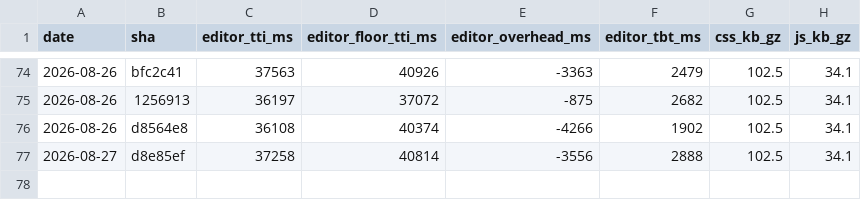
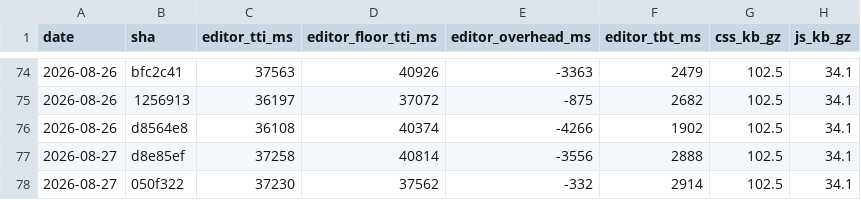
Before and after one commit to useawt/awt-blocks, a CSV file: docs/perf-history.csv, drawn as a sheet; only a part is shown, gaps mark what is left out; the diff names each change by its address in the sheet, - before the commit and + after, or states it on an @@ line.

```diff
--- a/docs/perf-history.csv
+++ b/docs/perf-history.csv
+row 78: 2026-08-27 | 050f322 | 37230 | 37562 | -332 | 2914 | 102.5 | 34.1
```
